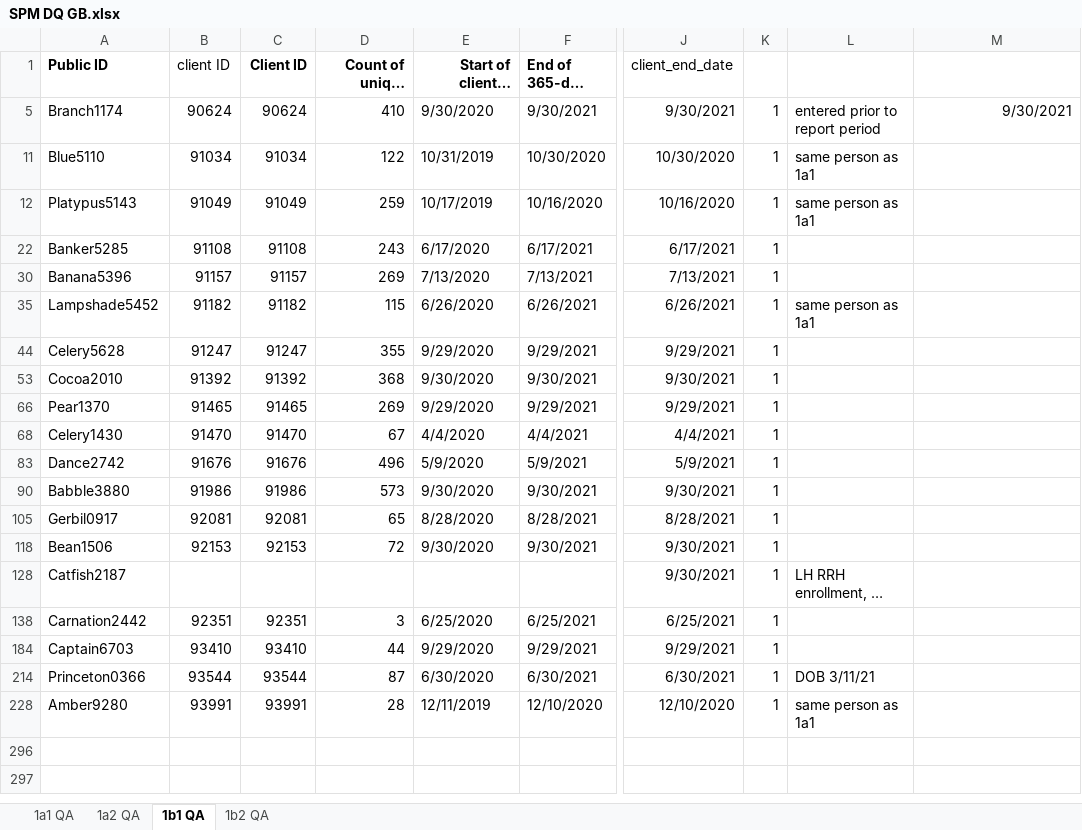
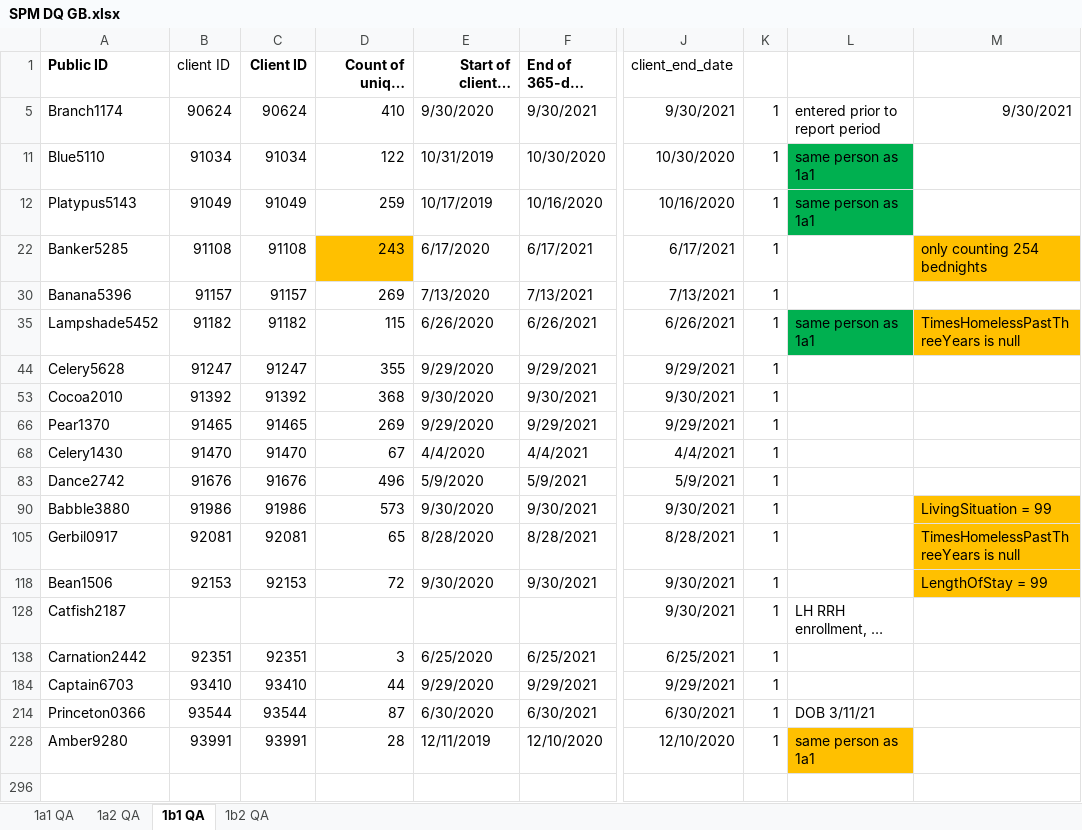
Before and after one commit to HUD-Data-Lab/DataLab, an Excel workbook: SPM DQ GB.xlsx, sheet 1b1 QA, drawn as a sheet; only a part is shown, gaps mark what is left out; the shorter side is filled out with more unchanged rows; long unchanged cells end in …; values as stored, in another font and other column widths than the file's, no borders; the diff names each change by its address in the sheet, - before the commit and + after, or states it on an @@ line.

```diff
--- a/SPM DQ GB.xlsx (sheet 1b1 QA)
+++ b/SPM DQ GB.xlsx (sheet 1b1 QA)
-L11:L12 fill: none
+L11:L12 fill: #00B050
-D22 fill: none
+D22 fill: #FFC000
-M22: (empty)
+M22: only counting 254 bednights
-M22 fill: none
+M22 fill: #FFC000
-L35 fill: none
+L35 fill: #00B050
-M35: (empty)
+M35: TimesHomelessPastThreeYears is null
-M35 fill: none
+M35 fill: #FFC000
-M90: (empty)
+M90: LivingSituation = 99
-M90 fill: none
+M90 fill: #FFC000
-M105: (empty)
+M105: TimesHomelessPastThreeYears is null
-M105 fill: none
+M105 fill: #FFC000
-M118: (empty)
+M118: LengthOfStay = 99
-M118 fill: none
+M118 fill: #FFC000
-L228 fill: none
+L228 fill: #FFC000
```
Also changed, not shown: sheet 1a1 QA, sheet 1b2 QA, sheet 1a2 QA, 2 other files.
